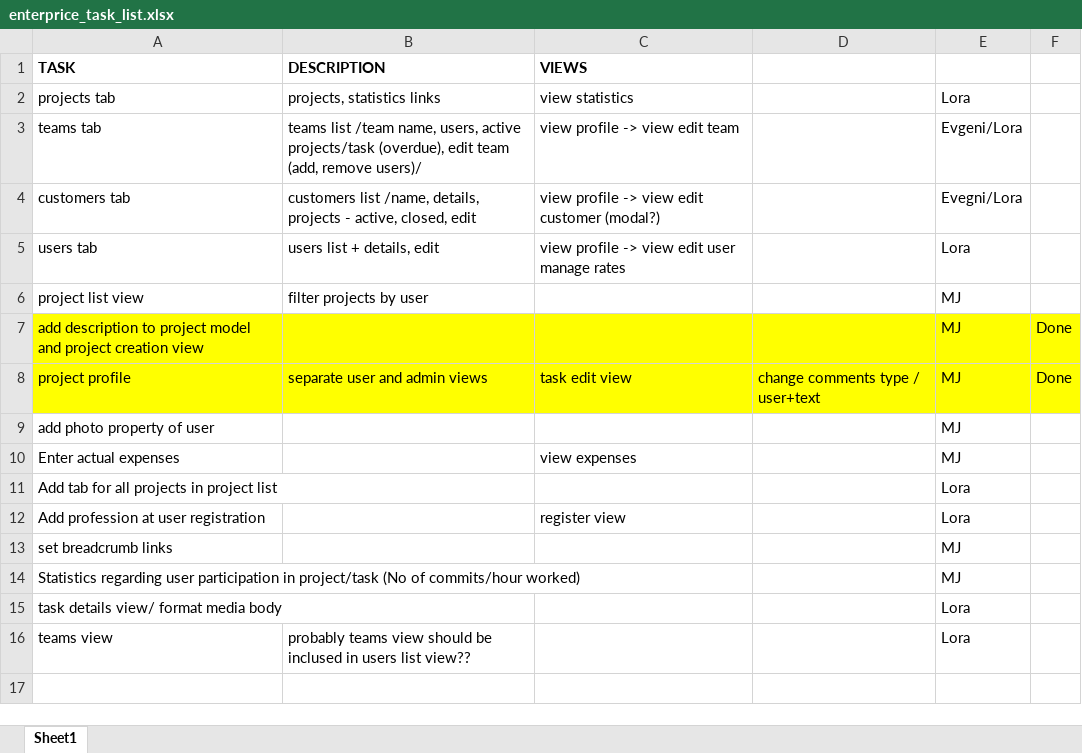
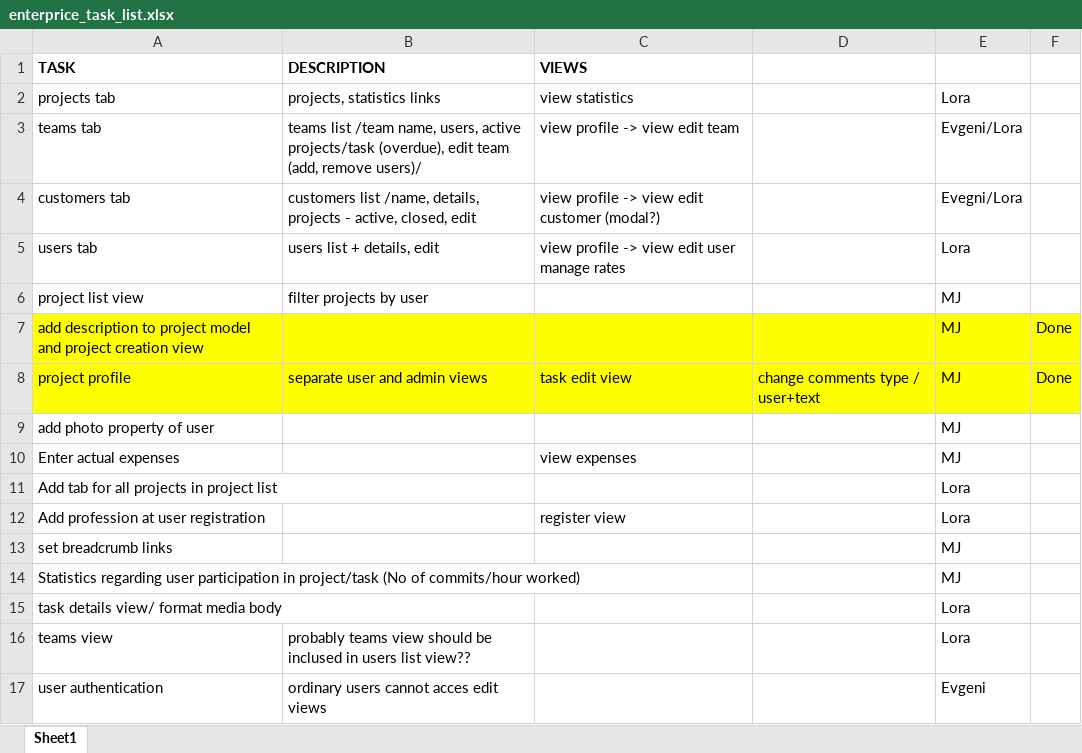
Before and after one commit to EvgeniManolov/Enterprice, an Excel workbook: enterprice_task_list.xlsx, sheet Sheet1, drawn as a sheet; values as stored, in another font and other column widths than the file's, no borders; the diff names each change by its address in the sheet, - before the commit and + after, or states it on an @@ line.

```diff
--- a/enterprice_task_list.xlsx (sheet Sheet1)
+++ b/enterprice_task_list.xlsx (sheet Sheet1)
+row 17: user authentication | ordinary users cannot acces edit views |  |  | Evgeni
```
Also changed, not shown: 3 other files.
